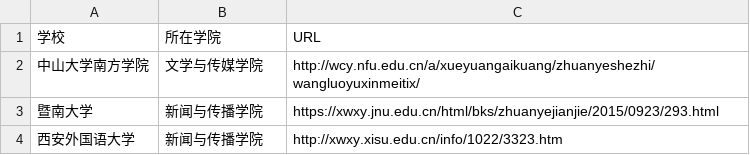
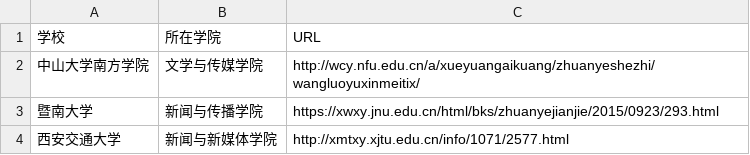
Before and after one commit to WuxueNewmedia/list_newmedia_undergraduate_CN, a TSV file: list.tsv, drawn as a sheet.

Commit message:
西安交通大学

```diff
--- a/list.tsv
+++ b/list.tsv
@@ -3,2 +3,2 @@
 暨南大学	新闻与传播学院	https://xwxy.jnu.edu.cn/html/bks/zhuanyejianjie/2015/0923/293.html
-西安外国语大学	新闻与传播学院	http://xwxy.xisu.edu.cn/info/1022/3323.htm
+西安交通大学	新闻与新媒体学院	http://xmtxy.xjtu.edu.cn/info/1071/2577.html
```
